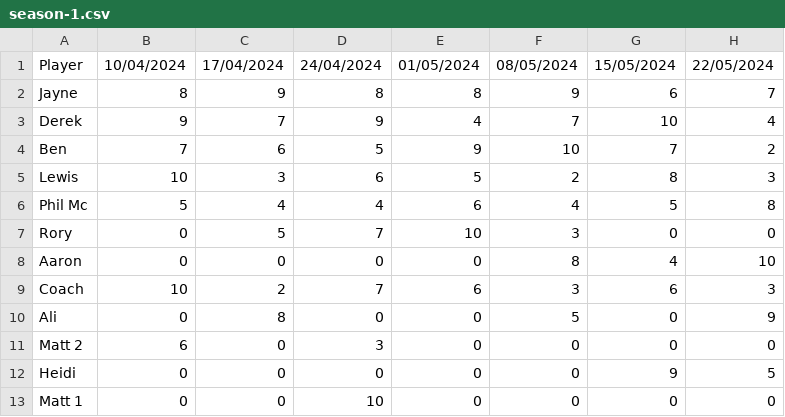
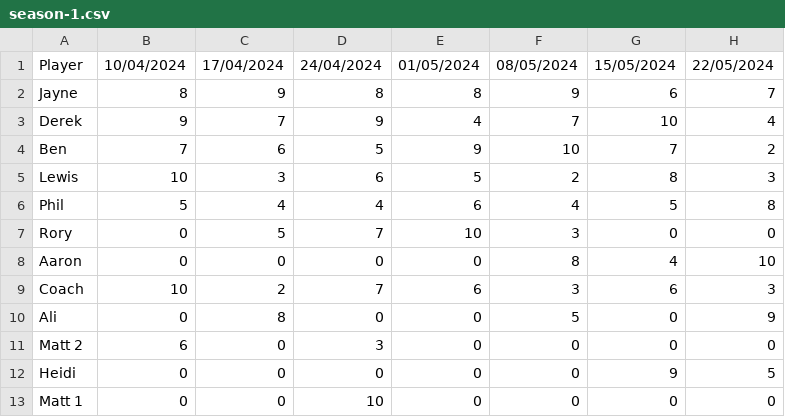
Before and after one commit to Smiter15/Tring-Poker-Club, a CSV file: src/data/season/season-1.csv, drawn as a sheet; only a part is shown; the diff names each change by its address in the sheet, - before the commit and + after, or states it on an @@ line.

```diff
--- a/src/data/season/season-1.csv
+++ b/src/data/season/season-1.csv
-A6: Phil Mc
+A6: Phil
```
Also changed, not shown: src/data/season/season-2.csv, src/data/season/season-3.csv, 28 other files.
